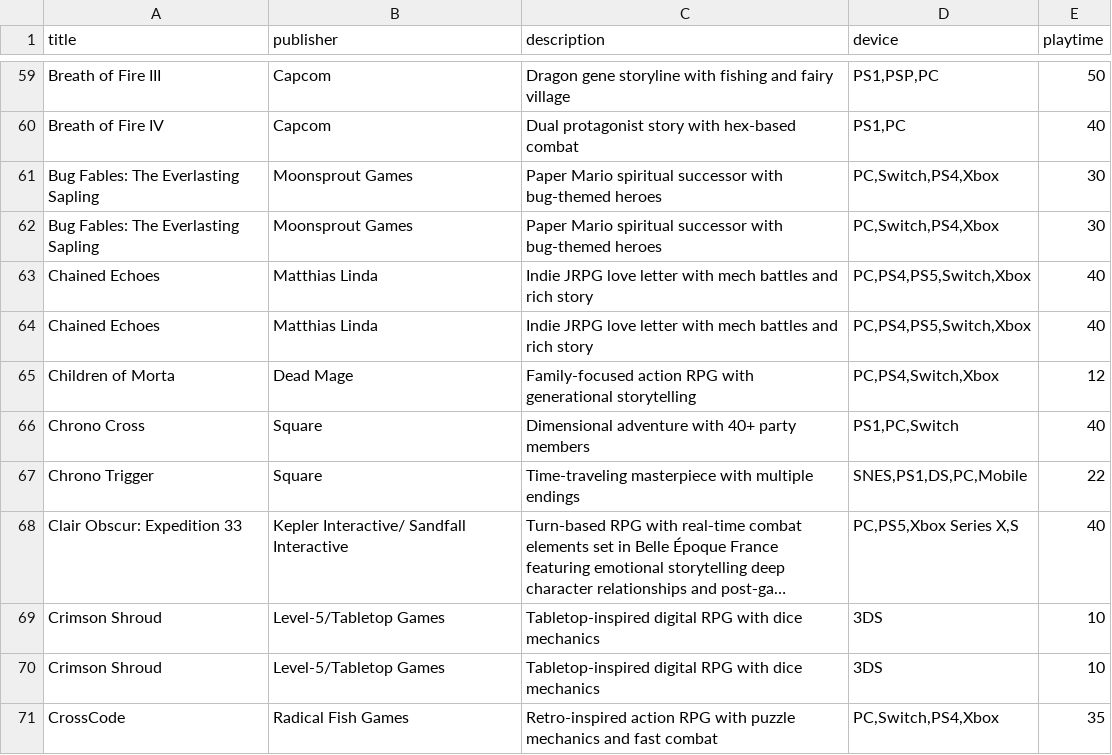
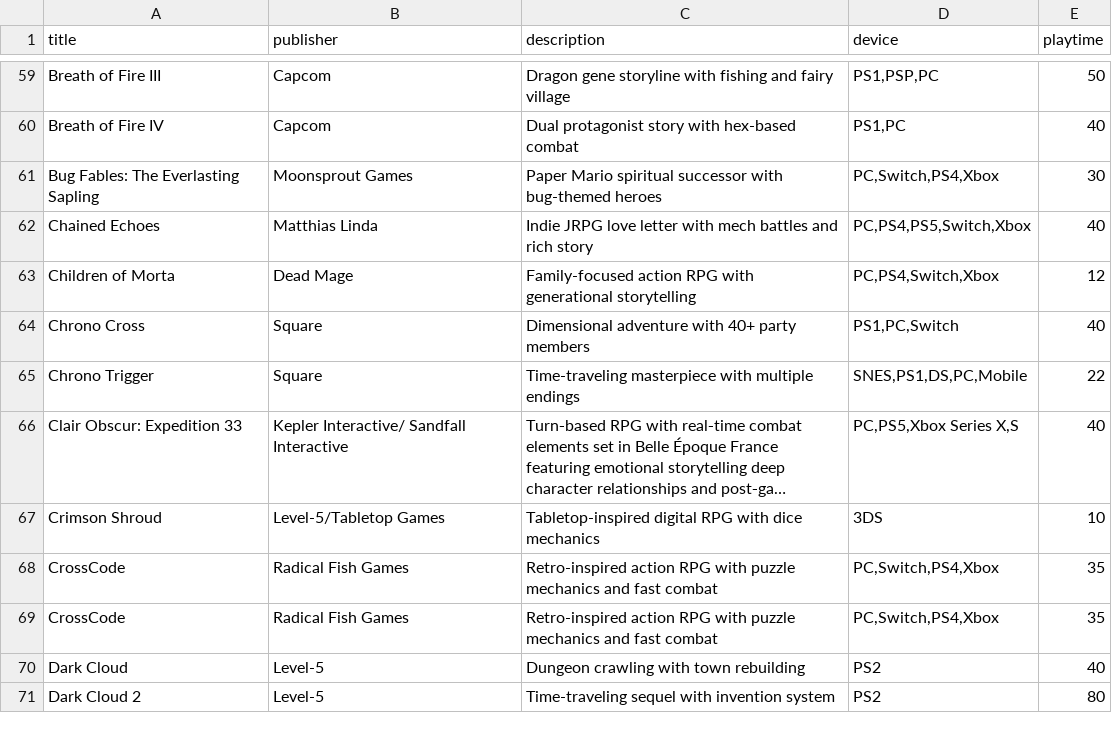
Before and after one commit to bittricky/rpgs, a CSV file: rpgs.csv, drawn as a sheet; only a part is shown, gaps mark what is left out; the shorter side is filled out with more unchanged rows; long unchanged cells end in …; the diff names each change by its address in the sheet, - before the commit and + after, or states it on an @@ line.

Commit message:
chore(data): remove duplicates

```diff
--- a/rpgs.csv
+++ b/rpgs.csv
-row 62: Bug Fables: The Everlasting Sapling | Moonsprout Games | Paper Mario spiritual successor with bug-themed heroes | PC,Switch,PS4,Xbox | 30
-row 63: Chained Echoes | Matthias Linda | Indie JRPG love letter with mech battles and rich story | PC,PS4,PS5,Switch,Xbox | 40
-row 69: Crimson Shroud | Level-5/Tabletop Games | Tabletop-inspired digital RPG with dice mechanics | 3DS | 10
```
